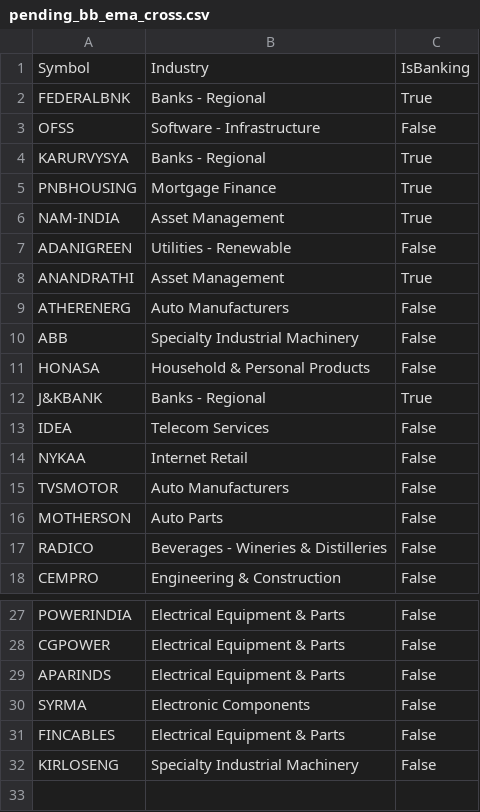
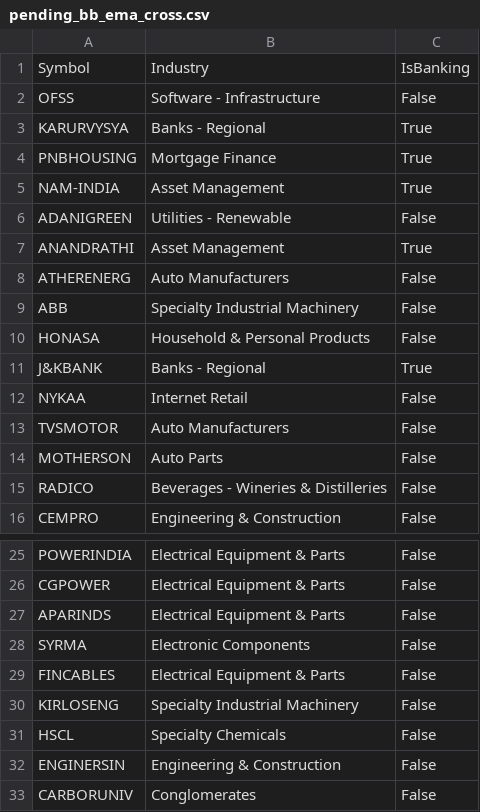
Before and after one commit to finnyrajmann/nse-bb_ema_cross, a CSV file: data/pending_bb_ema_cross.csv, drawn as a sheet; only a part is shown, gaps mark what is left out.

Commit message:
Auto-update — 2026-10-20

```diff
--- a/data/pending_bb_ema_cross.csv
+++ b/data/pending_bb_ema_cross.csv
@@ -1,3 +1,2 @@
 Symbol,Industry,IsBanking
-FEDERALBNK,Banks - Regional,True
 OFSS,Software - Infrastructure,False
@@ -12,3 +11,2 @@ HONASA,Household & Personal Products,False
 J&KBANK,Banks - Regional,True
-IDEA,Telecom Services,False
 NYKAA,Internet Retail,False
@@ -32 +30,4 @@ FINCABLES,Electrical Equipment & Parts,False
 KIRLOSENG,Specialty Industrial Machinery,False
+HSCL,Specialty Chemicals,False
+ENGINERSIN,Engineering & Construction,False
+CARBORUNIV,Conglomerates,False
```
